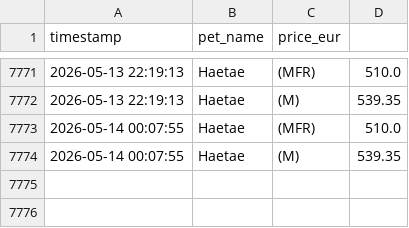
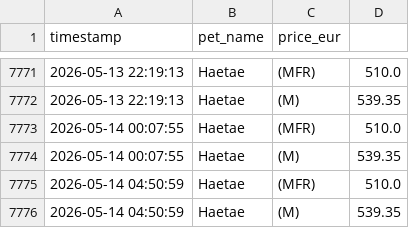
Before and after one commit to anmton/starpets-tracker, a CSV file: price_history.csv, drawn as a sheet; only a part is shown, gaps mark what is left out; the diff names each change by its address in the sheet, - before the commit and + after, or states it on an @@ line.

```diff
--- a/price_history.csv
+++ b/price_history.csv
+row 7775: 2026-05-14 04:50:59 | Haetae | (MFR) | 510.0
+row 7776: 2026-05-14 04:50:59 | Haetae | (M) | 539.35
```
Also changed, not shown: 1 other file.
